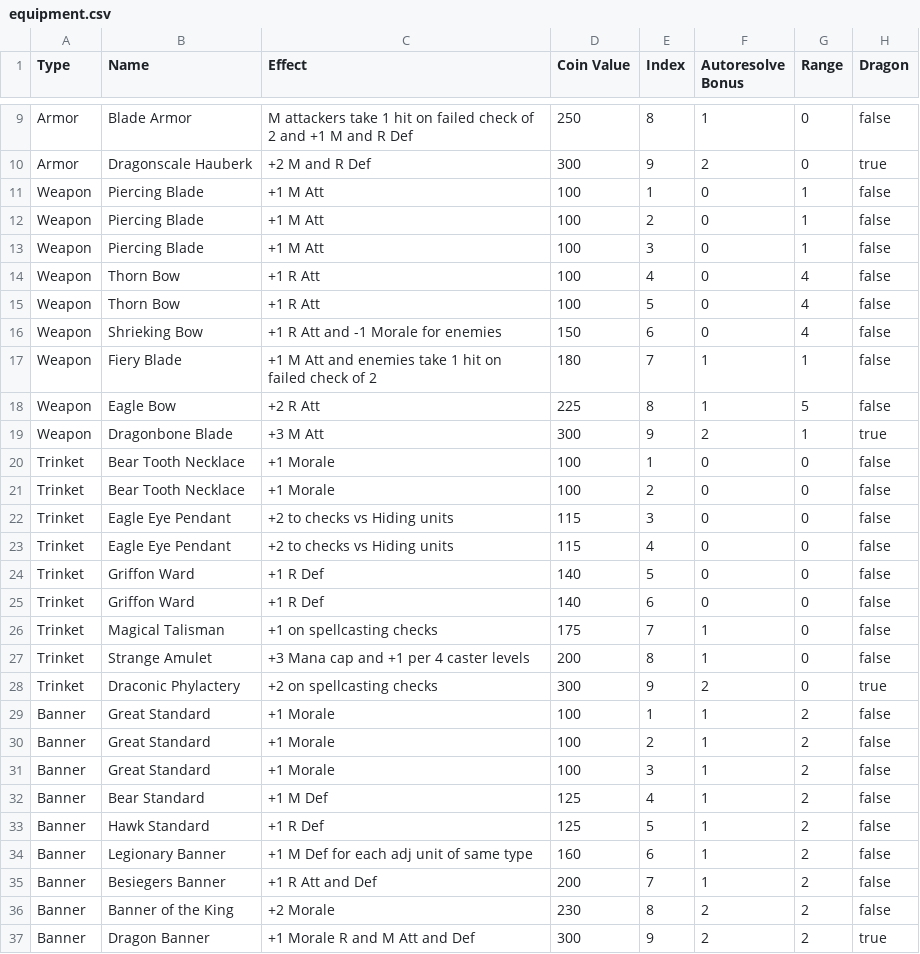
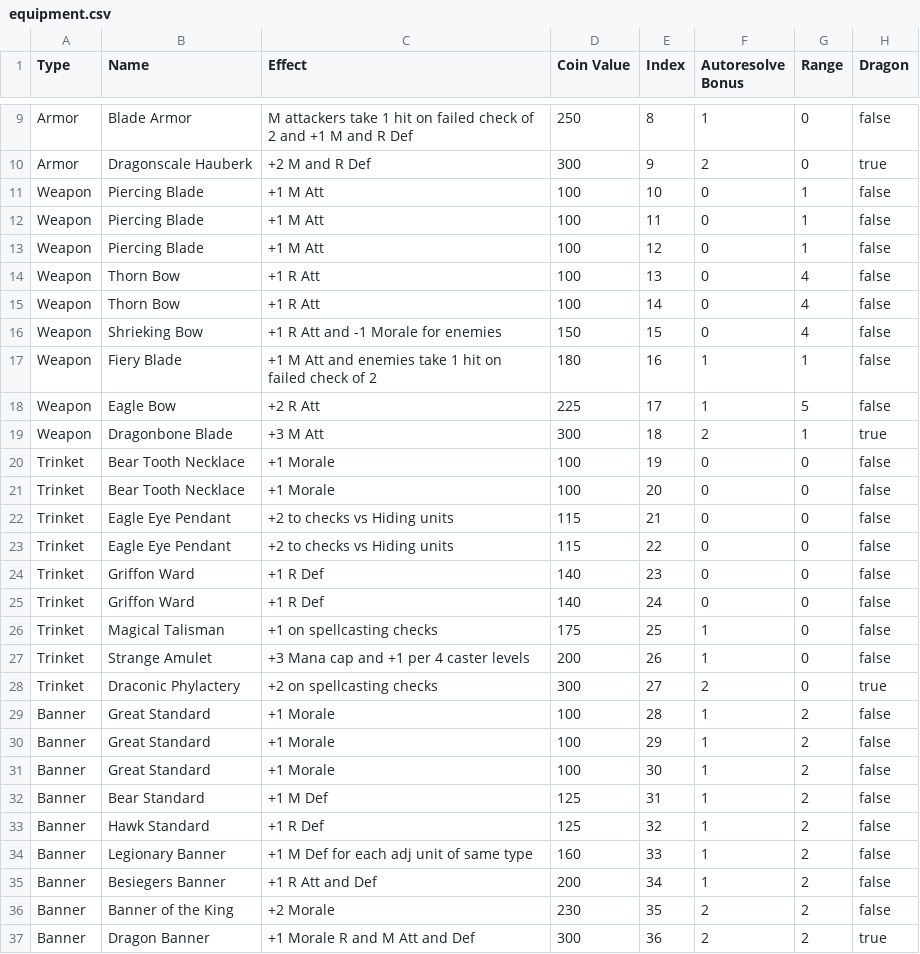
Before and after one commit to LafeWessel/AutoResolve-Rust, a CSV file: ResourceFiles/equipment.csv, drawn as a sheet; only a part is shown, gaps mark what is left out; the diff covers the shown part only.

```diff
--- a/ResourceFiles/equipment.csv
+++ b/ResourceFiles/equipment.csv
@@ -10,28 +10,28 @@ Armor,Blade Armor,M attackers take 1 hit on failed check of 2 and +1 M and R Def
 Armor,Dragonscale Hauberk,+2 M and R Def,300,9,2,0,true
-Weapon,Piercing Blade,+1 M Att,100,1,0,1,false
-Weapon,Piercing Blade,+1 M Att,100,2,0,1,false
-Weapon,Piercing Blade,+1 M Att,100,3,0,1,false
-Weapon,Thorn Bow,+1 R Att,100,4,0,4,false
-Weapon,Thorn Bow,+1 R Att,100,5,0,4,false
-Weapon,Shrieking Bow,+1 R Att and -1 Morale for enemies,150,6,0,4,false
-Weapon,Fiery Blade,+1 M Att and enemies take 1 hit on failed check of 2,180,7,1,1,false
-Weapon,Eagle Bow,+2 R Att,225,8,1,5,false
-Weapon,Dragonbone Blade,+3 M Att,300,9,2,1,true
-Trinket,Bear Tooth Necklace,+1 Morale,100,1,0,0,false
-Trinket,Bear Tooth Necklace,+1 Morale,100,2,0,0,false
-Trinket,Eagle Eye Pendant,+2 to checks vs Hiding units,115,3,0,0,false
-Trinket,Eagle Eye Pendant,+2 to checks vs Hiding units,115,4,0,0,false
-Trinket,Griffon Ward,+1 R Def,140,5,0,0,false
-Trinket,Griffon Ward,+1 R Def,140,6,0,0,false
-Trinket,Magical Talisman,+1 on spellcasting checks,175,7,1,0,false
-Trinket,Strange Amulet,+3 Mana cap and +1 per 4 caster levels,200,8,1,0,false
-Trinket,Draconic Phylactery,+2 on spellcasting checks,300,9,2,0,true
-Banner,Great Standard,+1 Morale,100,1,1,2,false
-Banner,Great Standard,+1 Morale,100,2,1,2,false
-Banner,Great Standard,+1 Morale,100,3,1,2,false
-Banner,Bear Standard,+1 M Def,125,4,1,2,false
-Banner,Hawk Standard,+1 R Def,125,5,1,2,false
-Banner,Legionary Banner,+1 M Def for each adj unit of same type,160,6,1,2,false
-Banner,Besiegers Banner,+1 R Att and Def,200,7,1,2,false
-Banner,Banner of the King,+2 Morale,230,8,2,2,false
-Banner,Dragon Banner,+1 Morale R and M Att and Def,300,9,2,2,true
+Weapon,Piercing Blade,+1 M Att,100,10,0,1,false
+Weapon,Piercing Blade,+1 M Att,100,11,0,1,false
+Weapon,Piercing Blade,+1 M Att,100,12,0,1,false
+Weapon,Thorn Bow,+1 R Att,100,13,0,4,false
+Weapon,Thorn Bow,+1 R Att,100,14,0,4,false
+Weapon,Shrieking Bow,+1 R Att and -1 Morale for enemies,150,15,0,4,false
+Weapon,Fiery Blade,+1 M Att and enemies take 1 hit on failed check of 2,180,16,1,1,false
+Weapon,Eagle Bow,+2 R Att,225,17,1,5,false
+Weapon,Dragonbone Blade,+3 M Att,300,18,2,1,true
+Trinket,Bear Tooth Necklace,+1 Morale,100,19,0,0,false
+Trinket,Bear Tooth Necklace,+1 Morale,100,20,0,0,false
+Trinket,Eagle Eye Pendant,+2 to checks vs Hiding units,115,21,0,0,false
+Trinket,Eagle Eye Pendant,+2 to checks vs Hiding units,115,22,0,0,false
+Trinket,Griffon Ward,+1 R Def,140,23,0,0,false
+Trinket,Griffon Ward,+1 R Def,140,24,0,0,false
+Trinket,Magical Talisman,+1 on spellcasting checks,175,25,1,0,false
+Trinket,Strange Amulet,+3 Mana cap and +1 per 4 caster levels,200,26,1,0,false
+Trinket,Draconic Phylactery,+2 on spellcasting checks,300,27,2,0,true
+Banner,Great Standard,+1 Morale,100,28,1,2,false
+Banner,Great Standard,+1 Morale,100,29,1,2,false
+Banner,Great Standard,+1 Morale,100,30,1,2,false
+Banner,Bear Standard,+1 M Def,125,31,1,2,false
+Banner,Hawk Standard,+1 R Def,125,32,1,2,false
+Banner,Legionary Banner,+1 M Def for each adj unit of same type,160,33,1,2,false
+Banner,Besiegers Banner,+1 R Att and Def,200,34,1,2,false
+Banner,Banner of the King,+2 Morale,230,35,2,2,false
+Banner,Dragon Banner,+1 Morale R and M Att and Def,300,36,2,2,true
```
Also changed, not shown: 8 edited cells elsewhere in this file, 4 other files.
